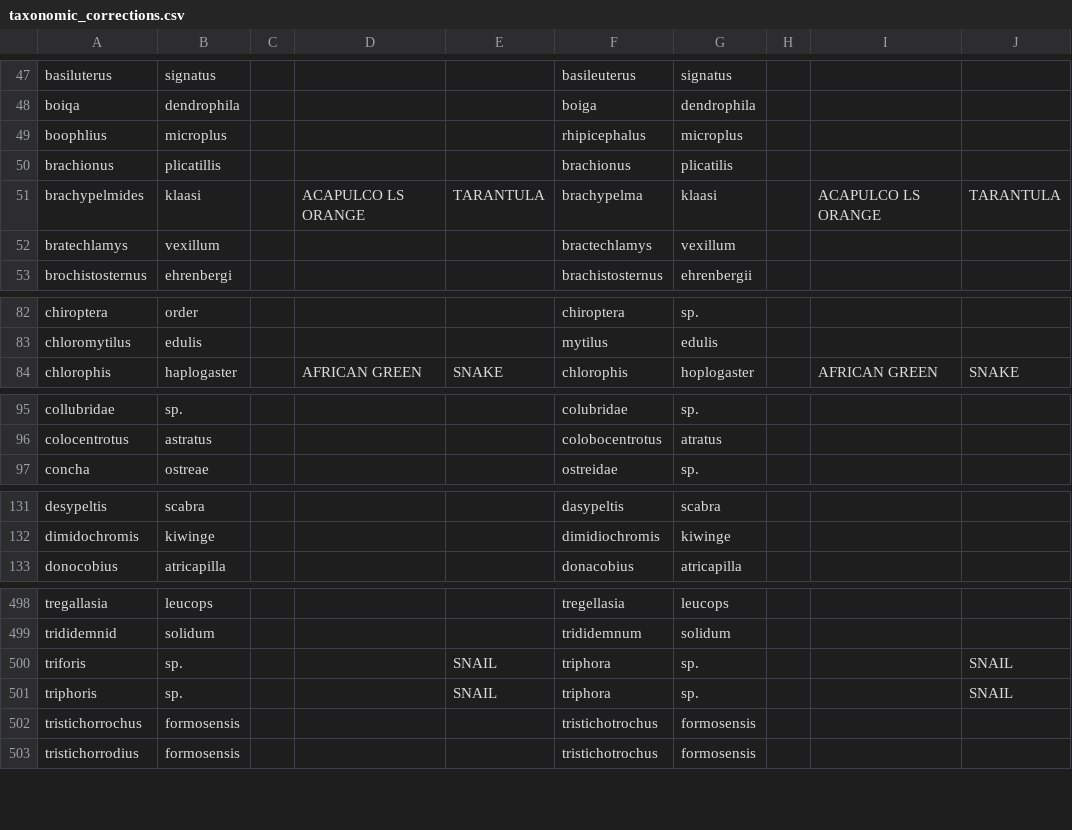
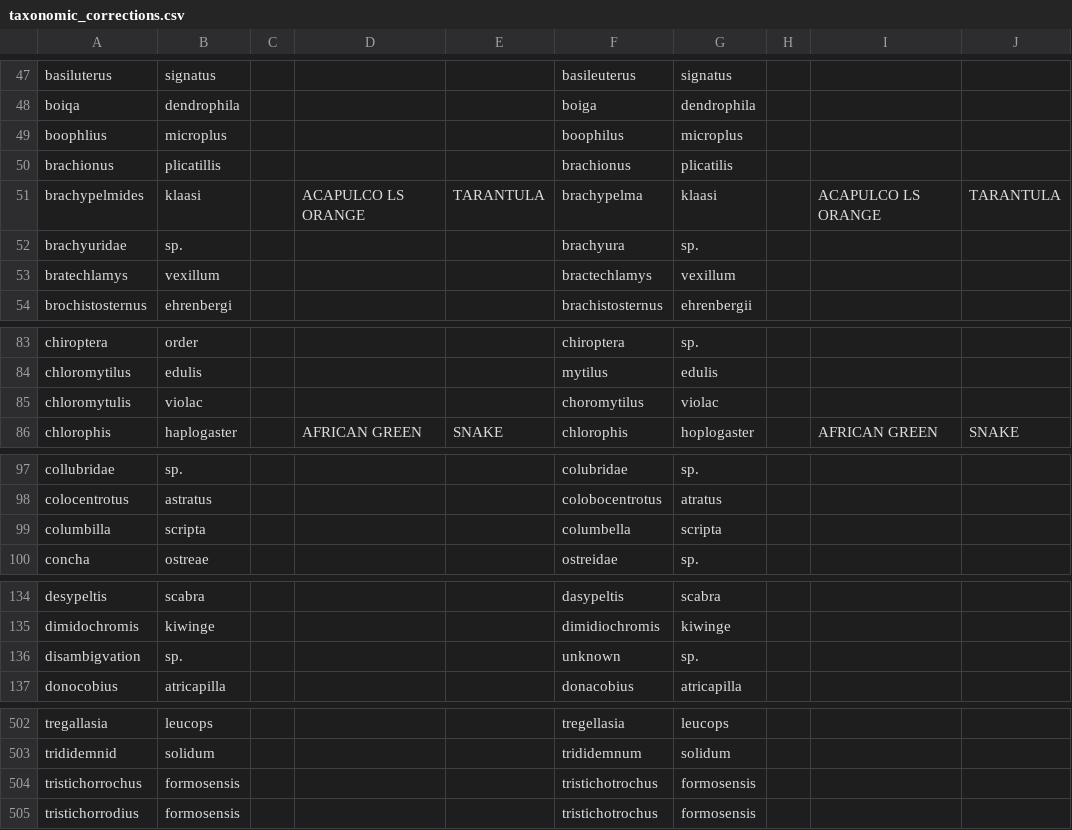
Before and after one commit to ecohealthalliance/lemis, a CSV file: data-raw/data/taxonomic_corrections.csv, drawn as a sheet; only a part is shown, gaps mark what is left out; the diff covers the shown part only.

Commit message:
Edits resulting from review of taxonomic_corrections.csv

```diff
--- a/data-raw/data/taxonomic_corrections.csv
+++ b/data-raw/data/taxonomic_corrections.csv
@@ -48,5 +48,6 @@ basiluterus,signatus,,,,basileuterus,signatus,,,
 boiqa,dendrophila,,,,boiga,dendrophila,,,
-boophlius,microplus,,,,rhipicephalus,microplus,,,
+boophlius,microplus,,,,boophilus,microplus,,,
 brachionus,plicatillis,,,,brachionus,plicatilis,,,
 brachypelmides,klaasi,,ACAPULCO LS ORANGE,TARANTULA,brachypelma,klaasi,,ACAPULCO LS ORANGE,TARANTULA
+brachyuridae,sp.,,,,brachyura,sp.,,,
 bratechlamys,vexillum,,,,bractechlamys,vexillum,,,
@@ -83,2 +84,3 @@ chiroptera,order,,,,chiroptera,sp.,,,
 chloromytilus,edulis,,,,mytilus,edulis,,,
+chloromytulis,violac,,,,choromytilus,violac,,,
 chlorophis,haplogaster,,AFRICAN GREEN,SNAKE,chlorophis,hoplogaster,,AFRICAN GREEN,SNAKE
@@ -96,2 +98,3 @@ collubridae,sp.,,,,colubridae,sp.,,,
 colocentrotus,astratus,,,,colobocentrotus,atratus,,,
+columbilla,scripta,,,,columbella,scripta,,,
 concha,ostreae,,,,ostreidae,sp.,,,
@@ -132,2 +135,3 @@ desypeltis,scabra,,,,dasypeltis,scabra,,,
 dimidochromis,kiwinge,,,,dimidiochromis,kiwinge,,,
+disambigvation,sp.,,,,unknown,sp.,,,
 donocobius,atricapilla,,,,donacobius,atricapilla,,,
@@ -499,4 +503,2 @@ tregallasia,leucops,,,,tregellasia,leucops,,,
 trididemnid,solidum,,,,trididemnum,solidum,,,
-triforis,sp.,,,SNAIL,triphora,sp.,,,SNAIL
-triphoris,sp.,,,SNAIL,triphora,sp.,,,SNAIL
 tristichorrochus,formosensis,,,,tristichotrochus,formosensis,,,
```
Also changed, not shown: 1 added row, 1 removed row and 8 edited cells elsewhere in this file, 1 other file.
